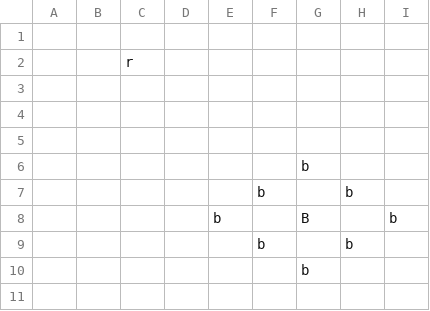
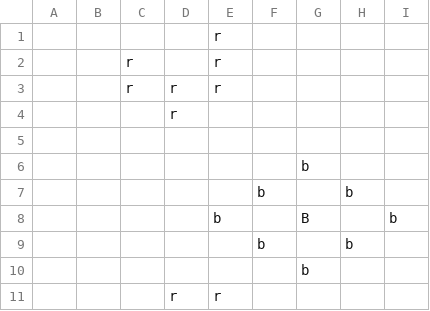
Before and after one commit to jennymai10/tetress-game-agent, a CSV file: test_csv/test-vis9.csv, drawn as a sheet.

```diff
--- a/test_csv/test-vis9.csv
+++ b/test_csv/test-vis9.csv
@@ -1,5 +1,5 @@
- , , , , , , , , , ,
- , ,r, , , , , , , ,
- , , , , , , , , , ,
- , , , , , , , , , ,
+ , , , ,r, , , , , ,
+ , ,r, ,r, , , , , ,
+ , ,r,r,r, , , , , ,
+ , , ,r, , , , , , ,
  , , , , , , , , , ,
@@ -10 +10,2 @@
  , , , , , ,b, , , ,
+ , , ,r,r, , , , , ,
```
Also changed, not shown: 8 other files.
